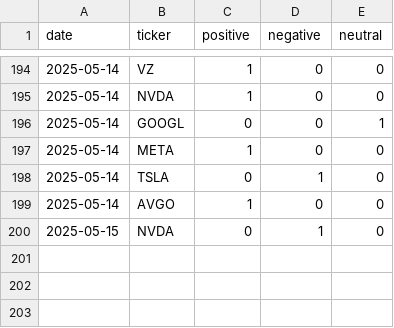
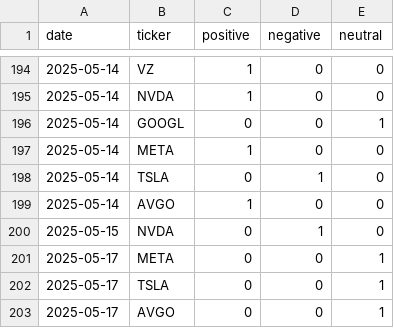
Before and after one commit to EmanFatima-ef/News_Sentiment_Analysis, a CSV file: daily_sentiment_counts.csv, drawn as a sheet; only a part is shown, gaps mark what is left out.

```diff
--- a/daily_sentiment_counts.csv
+++ b/daily_sentiment_counts.csv
@@ -200 +200,4 @@ date,ticker,positive,negative,neutral
 2025-05-15,NVDA,0,1,0
+2025-05-17,META,0,0,1
+2025-05-17,TSLA,0,0,1
+2025-05-17,AVGO,0,0,1
```
Also changed, not shown: daily_news_data.csv.
